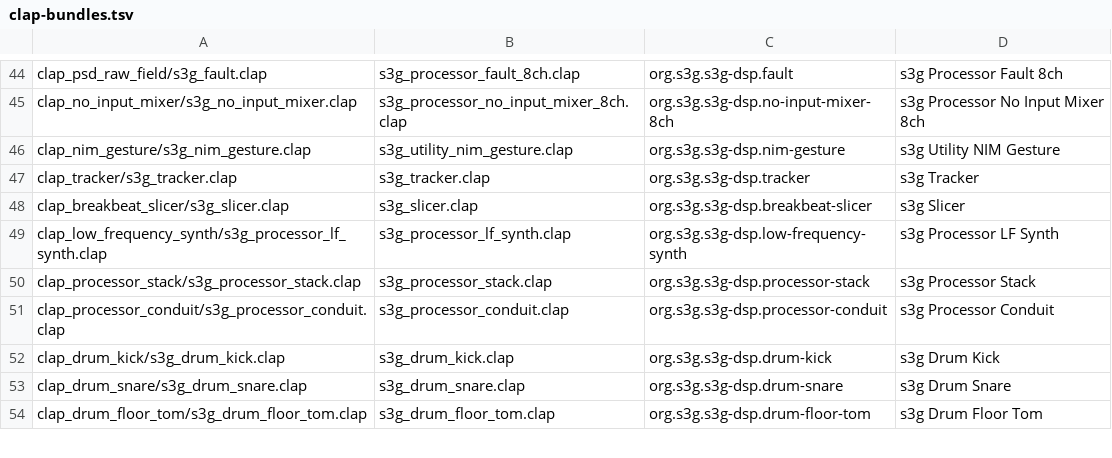
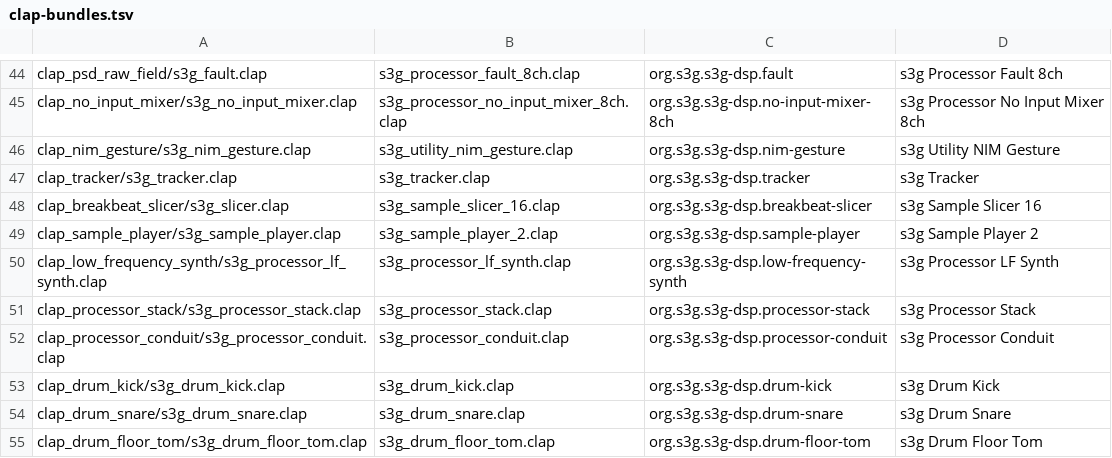
Before and after one commit to s3g/s3g-dsp, a TSV file: scripts/clap-bundles.tsv, drawn as a sheet; only a part is shown, gaps mark what is left out.

```diff
--- a/scripts/clap-bundles.tsv
+++ b/scripts/clap-bundles.tsv
@@ -47,3 +47,4 @@ clap_nim_gesture/s3g_nim_gesture.clap	s3g_utility_nim_gesture.clap	org.s3g.s3g-d
 clap_tracker/s3g_tracker.clap	s3g_tracker.clap	org.s3g.s3g-dsp.tracker	s3g Tracker
-clap_breakbeat_slicer/s3g_slicer.clap	s3g_slicer.clap	org.s3g.s3g-dsp.breakbeat-slicer	s3g Slicer
+clap_breakbeat_slicer/s3g_slicer.clap	s3g_sample_slicer_16.clap	org.s3g.s3g-dsp.breakbeat-slicer	s3g Sample Slicer 16
+clap_sample_player/s3g_sample_player.clap	s3g_sample_player_2.clap	org.s3g.s3g-dsp.sample-player	s3g Sample Player 2
 clap_low_frequency_synth/s3g_processor_lf_synth.clap	s3g_processor_lf_synth.clap	org.s3g.s3g-dsp.low-frequency-synth	s3g Processor LF Synth
```
Also changed, not shown: scripts/clap-legacy-bundles.tsv, 41 other files.
